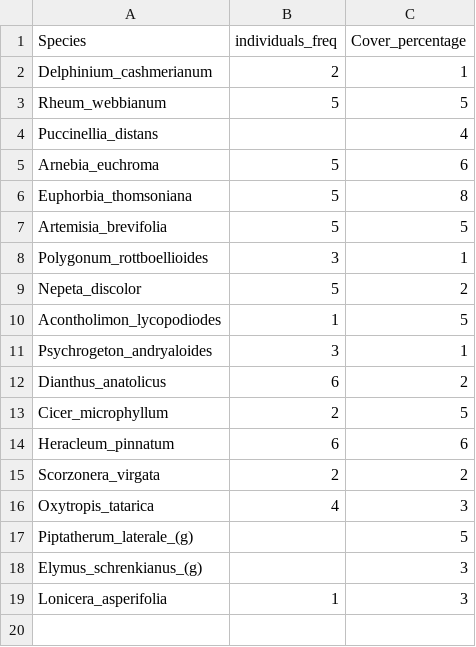
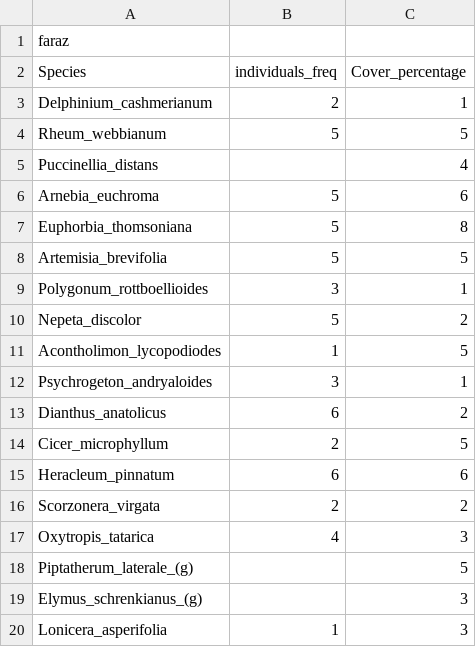
Before and after one commit to farazalam030/csvMerger_aimon, a CSV file: test.csv, drawn as a sheet; the diff names each change by its address in the sheet, - before the commit and + after, or states it on an @@ line.

Commit message:
Add faraz name

```diff
--- a/test.csv
+++ b/test.csv
+row 1: faraz
```
